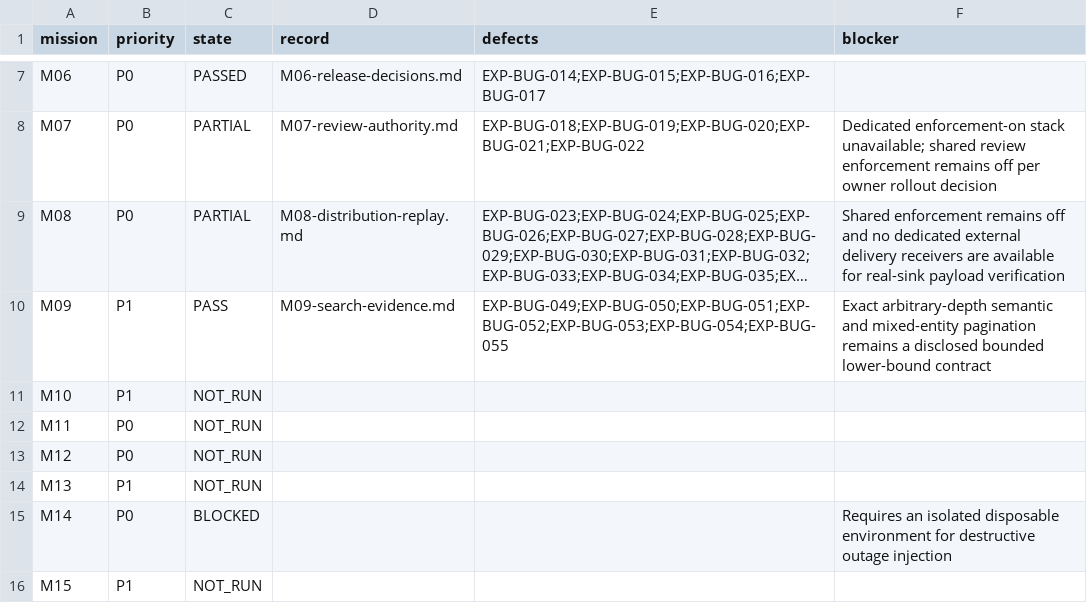
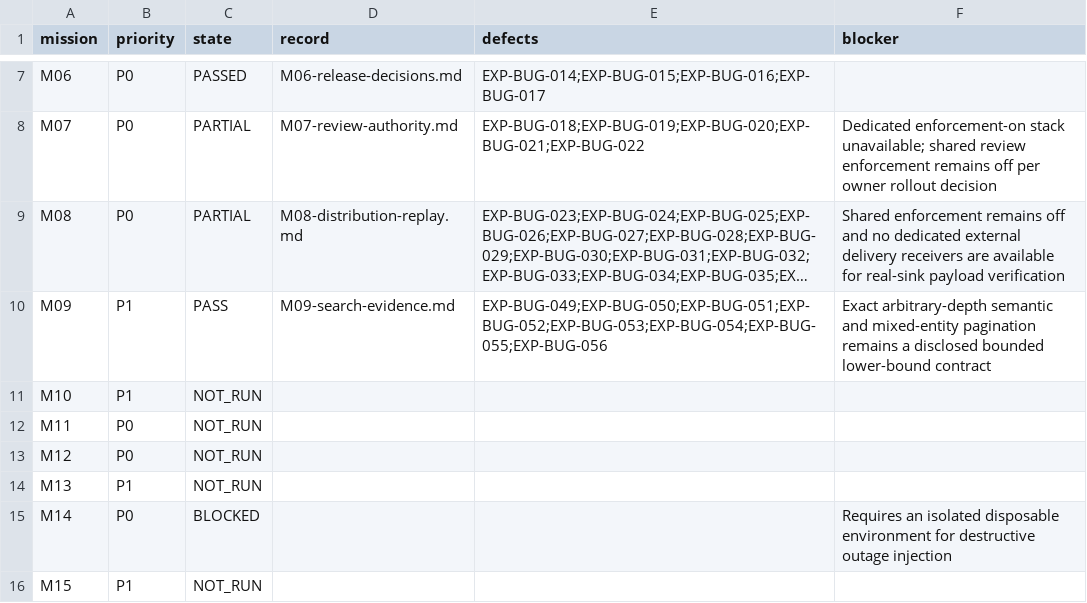
Before and after one commit to test-intelligence/testlookup, a CSV file: architecture/verification/exploratory-20260916/missions.csv, drawn as a sheet; only a part is shown, gaps mark what is left out; long unchanged cells end in …; the diff names each change by its address in the sheet, - before the commit and + after, or states it on an @@ line.

```diff
--- a/architecture/verification/exploratory-20260916/missions.csv
+++ b/architecture/verification/exploratory-20260916/missions.csv
-E10 (defects): EXP-BUG-049;EXP-BUG-050;EXP-BUG-051;EXP-BUG-052;EXP-BUG-053;EXP-BUG-054;EXP-BUG-055
+E10 (defects): EXP-BUG-049;EXP-BUG-050;EXP-BUG-051;EXP-BUG-052;EXP-BUG-053;EXP-BUG-054;EXP-BUG-055;EXP-BUG-056
```
Also changed, not shown: architecture/verification/exploratory-20260916/defects.csv, 8 other files.
